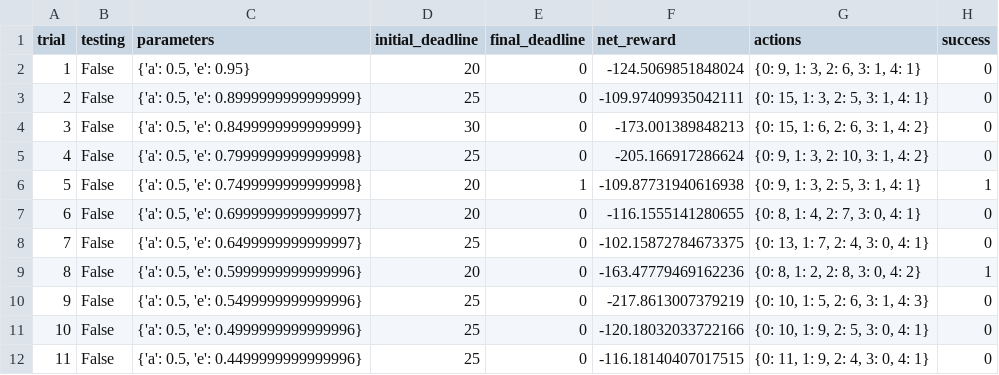
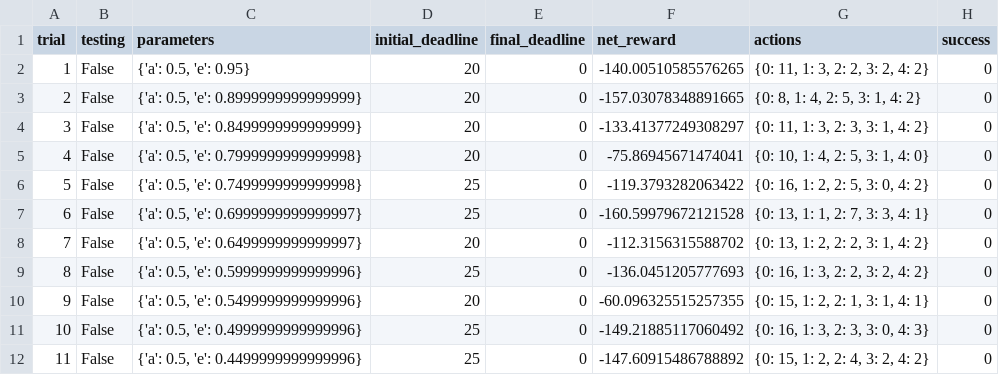
Before and after one commit to pushkarv/machine-learning, a CSV file: projects/smartcab/logs/sim_default-learning.csv, drawn as a sheet; only a part is shown; the diff covers the shown part only.

```diff
--- a/projects/smartcab/logs/sim_default-learning.csv
+++ b/projects/smartcab/logs/sim_default-learning.csv
@@ -1,12 +1,12 @@
 trial,testing,parameters,initial_deadline,final_deadline,net_reward,actions,success
-1,False,"{'a': 0.5, 'e': 0.95}",20,0,-124.5069851848024,"{0: 9, 1: 3, 2: 6, 3: 1, 4: 1}",0
-2,False,"{'a': 0.5, 'e': 0.8999999999999999}",25,0,-109.97409935042111,"{0: 15, 1: 3, 2: 5, 3: 1, 4: 1}",0
-3,False,"{'a': 0.5, 'e': 0.8499999999999999}",30,0,-173.001389848213,"{0: 15, 1: 6, 2: 6, 3: 1, 4: 2}",0
-4,False,"{'a': 0.5, 'e': 0.7999999999999998}",25,0,-205.166917286624,"{0: 9, 1: 3, 2: 10, 3: 1, 4: 2}",0
-5,False,"{'a': 0.5, 'e': 0.7499999999999998}",20,1,-109.87731940616938,"{0: 9, 1: 3, 2: 5, 3: 1, 4: 1}",1
-6,False,"{'a': 0.5, 'e': 0.6999999999999997}",20,0,-116.1555141280655,"{0: 8, 1: 4, 2: 7, 3: 0, 4: 1}",0
-7,False,"{'a': 0.5, 'e': 0.6499999999999997}",25,0,-102.15872784673375,"{0: 13, 1: 7, 2: 4, 3: 0, 4: 1}",0
-8,False,"{'a': 0.5, 'e': 0.5999999999999996}",20,0,-163.47779469162236,"{0: 8, 1: 2, 2: 8, 3: 0, 4: 2}",1
-9,False,"{'a': 0.5, 'e': 0.5499999999999996}",25,0,-217.8613007379219,"{0: 10, 1: 5, 2: 6, 3: 1, 4: 3}",0
-10,False,"{'a': 0.5, 'e': 0.4999999999999996}",25,0,-120.18032033722166,"{0: 10, 1: 9, 2: 5, 3: 0, 4: 1}",0
-11,False,"{'a': 0.5, 'e': 0.4499999999999996}",25,0,-116.18140407017515,"{0: 11, 1: 9, 2: 4, 3: 0, 4: 1}",0
+1,False,"{'a': 0.5, 'e': 0.95}",20,0,-140.00510585576265,"{0: 11, 1: 3, 2: 2, 3: 2, 4: 2}",0
+2,False,"{'a': 0.5, 'e': 0.8999999999999999}",20,0,-157.03078348891665,"{0: 8, 1: 4, 2: 5, 3: 1, 4: 2}",0
+3,False,"{'a': 0.5, 'e': 0.8499999999999999}",20,0,-133.41377249308297,"{0: 11, 1: 3, 2: 3, 3: 1, 4: 2}",0
+4,False,"{'a': 0.5, 'e': 0.7999999999999998}",20,0,-75.86945671474041,"{0: 10, 1: 4, 2: 5, 3: 1, 4: 0}",0
+5,False,"{'a': 0.5, 'e': 0.7499999999999998}",25,0,-119.3793282063422,"{0: 16, 1: 2, 2: 5, 3: 0, 4: 2}",0
+6,False,"{'a': 0.5, 'e': 0.6999999999999997}",25,0,-160.59979672121528,"{0: 13, 1: 1, 2: 7, 3: 3, 4: 1}",0
+7,False,"{'a': 0.5, 'e': 0.6499999999999997}",20,0,-112.3156315588702,"{0: 13, 1: 2, 2: 2, 3: 1, 4: 2}",0
+8,False,"{'a': 0.5, 'e': 0.5999999999999996}",25,0,-136.0451205777693,"{0: 16, 1: 3, 2: 2, 3: 2, 4: 2}",0
+9,False,"{'a': 0.5, 'e': 0.5499999999999996}",20,0,-60.096325515257355,"{0: 15, 1: 2, 2: 1, 3: 1, 4: 1}",0
+10,False,"{'a': 0.5, 'e': 0.4999999999999996}",25,0,-149.21885117060492,"{0: 16, 1: 3, 2: 3, 3: 0, 4: 3}",0
+11,False,"{'a': 0.5, 'e': 0.4499999999999996}",25,0,-147.60915486788892,"{0: 15, 1: 2, 2: 4, 3: 2, 4: 2}",0
```
Also changed, not shown: 63 edited cells elsewhere in this file, projects/smartcab/logs/sim_no-learning.csv, 5 other files.
